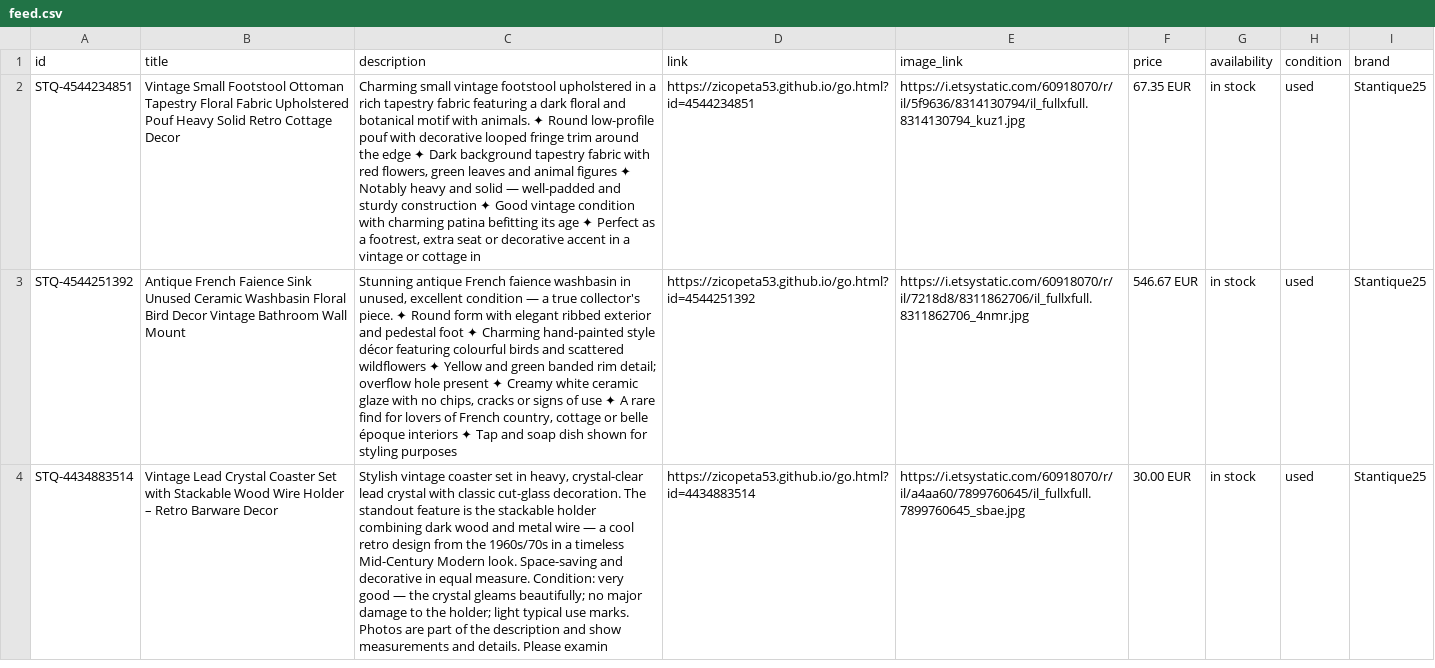
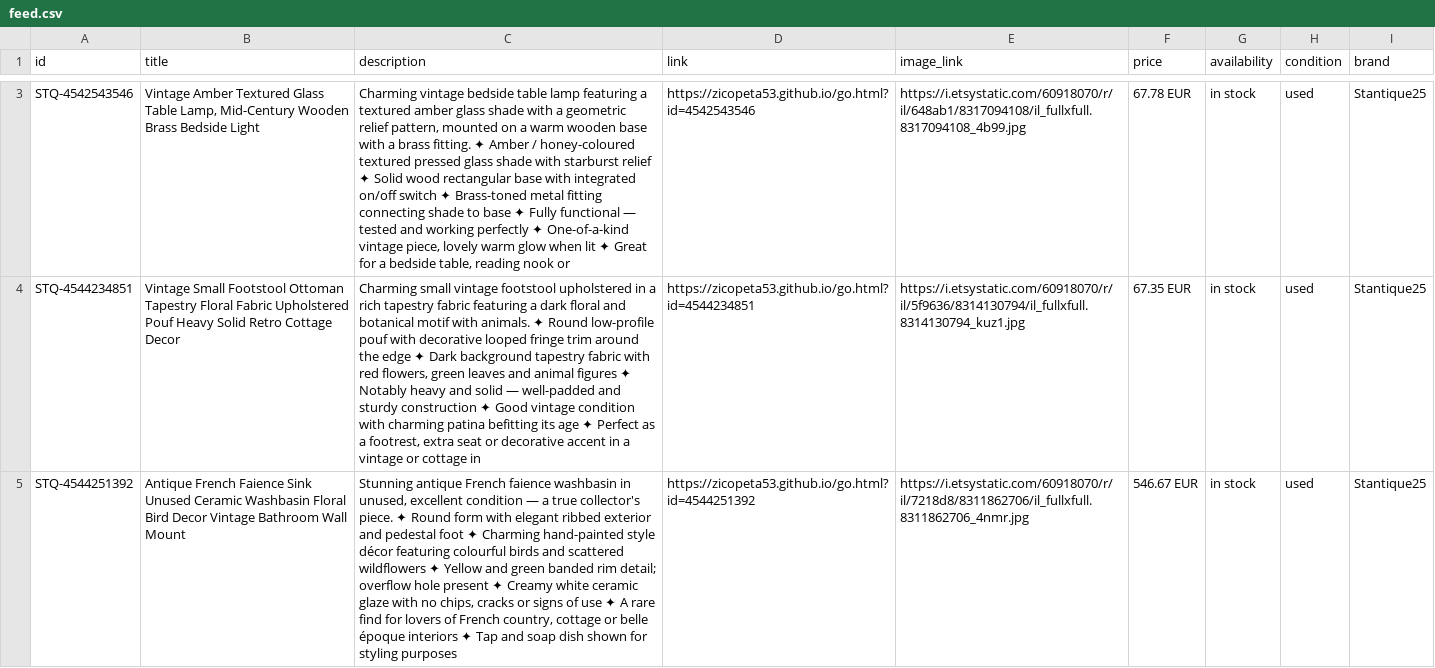
Before and after one commit to zicopeta53/stantique, a CSV file: feed.csv, drawn as a sheet; only a part is shown, gaps mark what is left out; the shorter side is filled out with more unchanged rows; the diff covers the shown part only; the diff names each change by its address in the sheet, - before the commit and + after, or states it on an @@ line.

Commit message:
Feed-Update: 276 Artikel

```diff
--- a/feed.csv
+++ b/feed.csv
+row 3: STQ-4542543546 | Vintage Amber Textured Glass Table Lamp, Mid-Century Wooden Brass Bedside Light | Charming vintage bedside table lamp featuring a textured amber glass shade with a geometric relief pattern, mounted on a warm wooden base with a brass fitting. ✦ Amber / honey-coloured textured pressed glass shade with starburst relief ✦ Solid wood rectangular base with integrated on/off switch ✦ Brass-toned metal fitting connecting shade to base ✦ Fully functional — tested and working perfectly ✦ One-of-a-kind vintage piece, lovely warm glow when lit ✦ Great for a bedside table, reading nook or | https://zicopeta53.github.io/go.html?id=4542543546 | https://i.etsystatic.com/60918070/r/il/648ab1/8317094108/il_fullxfull.8317094108_4b99.jpg | 67.78 EUR | in stock | used | Stantique25
```
Also changed, not shown: 1 added row and 5 removed rows elsewhere in this file.
